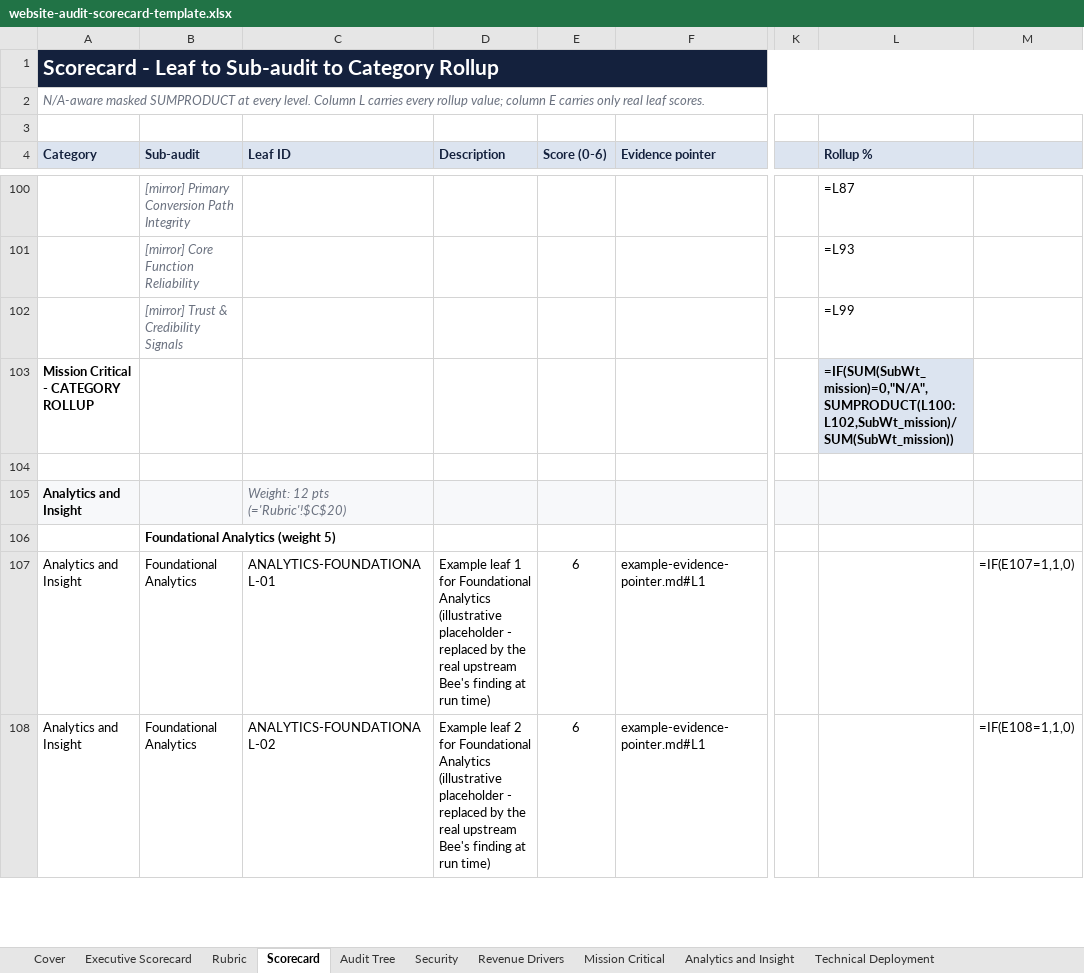
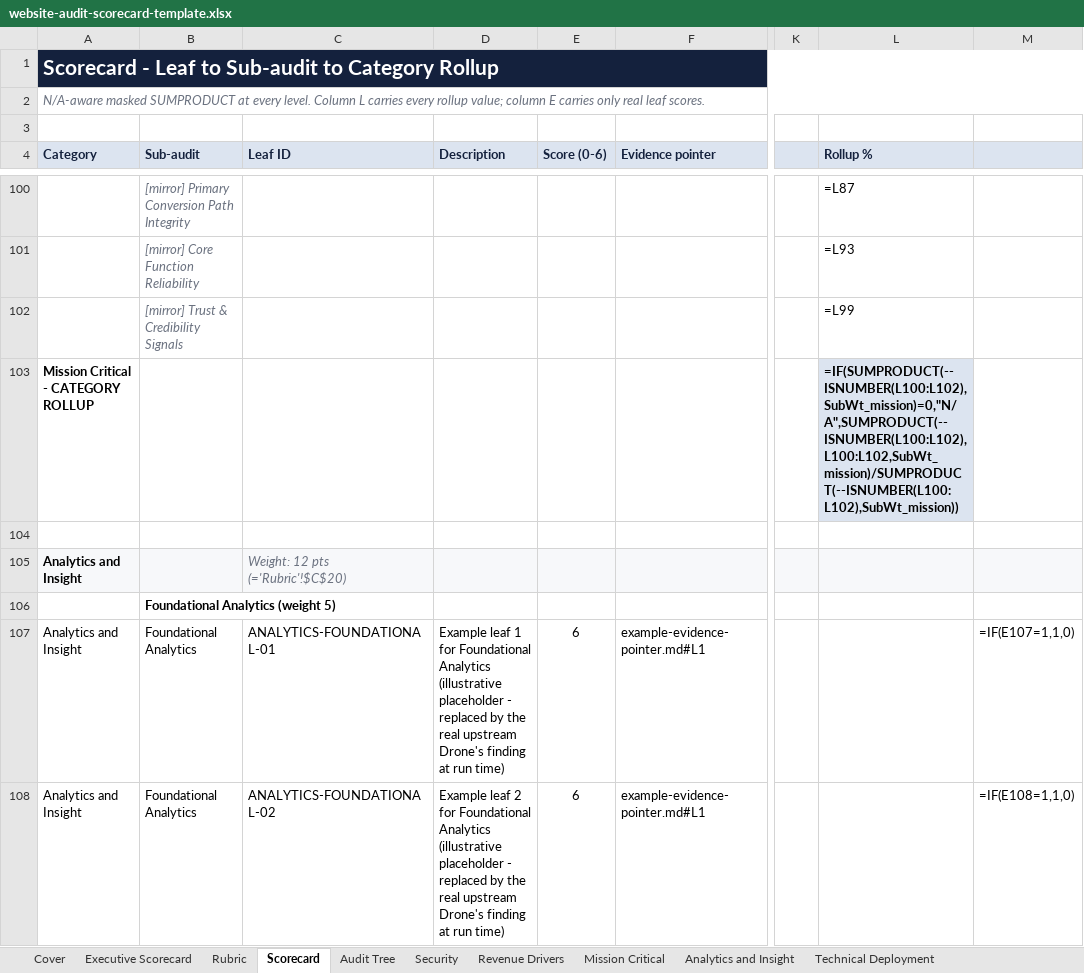
Before and after one commit to chrisl10/vibe-coding-tools, an Excel workbook: plugins/website-audit-tools/skills/audit-scoring-stinger/references/templates/website-audit-scorecard-template.xlsx, sheet Scorecard, drawn as a sheet; only a part is shown, gaps mark what is left out; values as stored, in another font and other column widths than the file's, no borders; formulas without a stored value are shown as written; conditional formats not drawn; the diff covers the shown part only; the diff names each change by its address in the sheet, - before the commit and + after, or states it on an @@ line.

```diff
--- a/plugins/website-audit-tools/skills/audit-scoring-stinger/references/templates/website-audit-scorecard-template.xlsx (sheet Scorecard)
+++ b/plugins/website-audit-tools/skills/audit-scoring-stinger/references/templates/website-audit-scorecard-template.xlsx (sheet Scorecard)
-L103 (Rollup %): =IF(SUM(SubWt_mission)=0,"N/A",SUMPRODUCT(L100:L102,SubWt_mission)/SUM(SubWt_mission))
+L103 (Rollup %): =IF(SUMPRODUCT(--ISNUMBER(L100:L102),SubWt_mission)=0,"N/A",SUMPRODUCT(--ISNUMBER(L100:L102),L100:L102,SubWt_mission)/SUMPRODUCT(--ISNUMBER(L100:L102),SubWt_mission))
-D107 (Description): …real upstream Bee's finding at…
+D107 (Description): …real upstream Drone's finding at…
-D108 (Description): …real upstream Bee's finding at…
+D108 (Description): …real upstream Drone's finding at…
```
Also changed, not shown: 116 edited cells elsewhere in this sheet, sheet Executive Scorecard, sheet Cover, sheet Findings Register, sheet Config, 19 other files.
